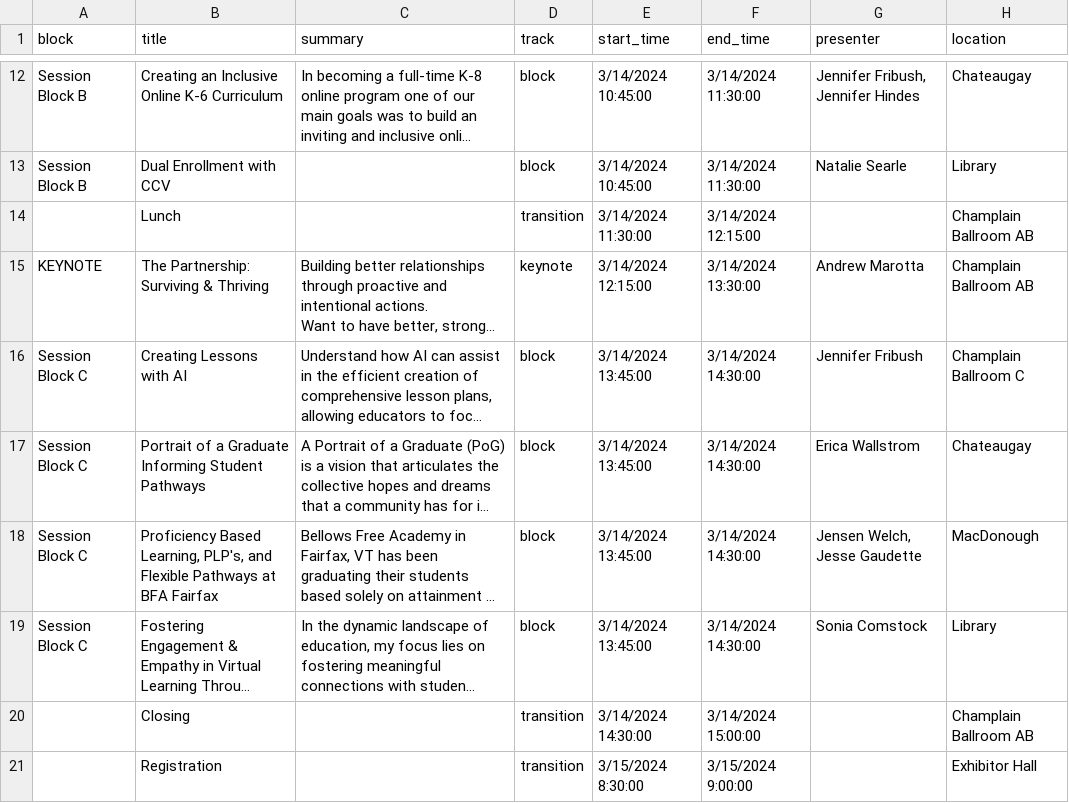
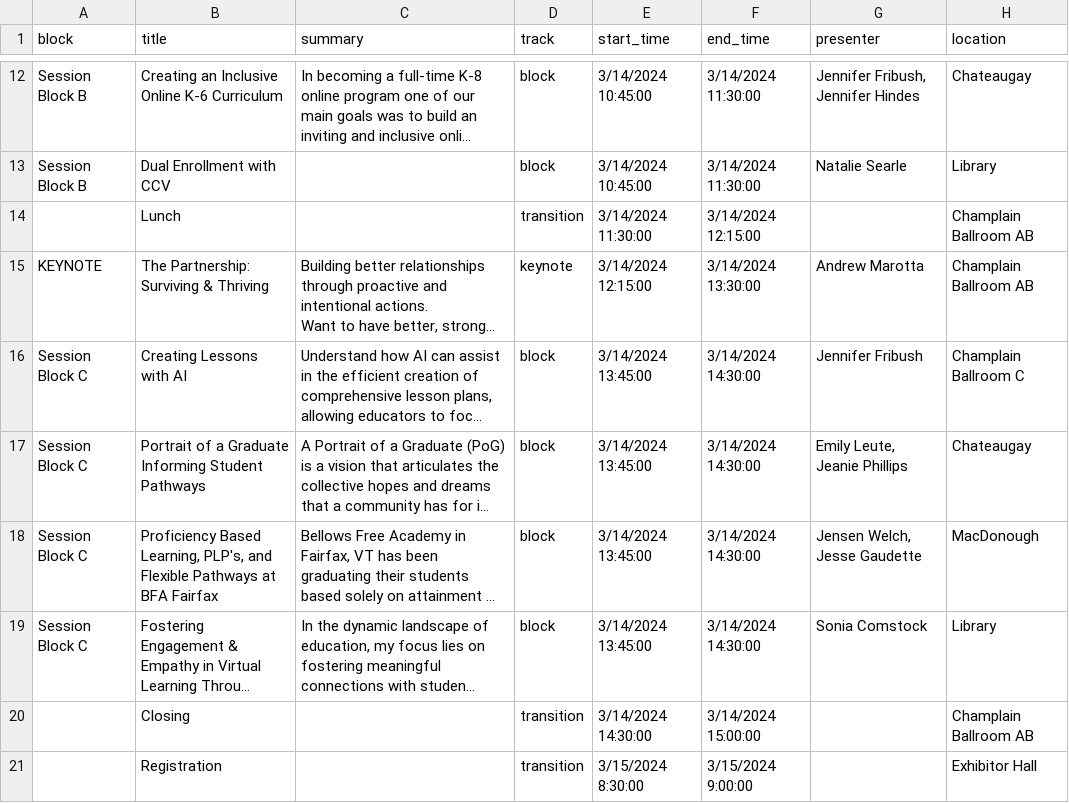
Before and after one commit to kchristensenvtvlc/oblc_sched, a CSV file: api/static/oblc_data - sessions.csv, drawn as a sheet; only a part is shown, gaps mark what is left out; long unchanged cells end in …; the diff names each change by its address in the sheet, - before the commit and + after, or states it on an @@ line.

```diff
--- a/api/static/oblc_data - sessions.csv
+++ b/api/static/oblc_data - sessions.csv
-G17 (presenter): Erica Wallstrom
+G17 (presenter): Emily Leute, Jeanie Phillips
```
Also changed, not shown: api/static/oblc_data - presenters.csv.
